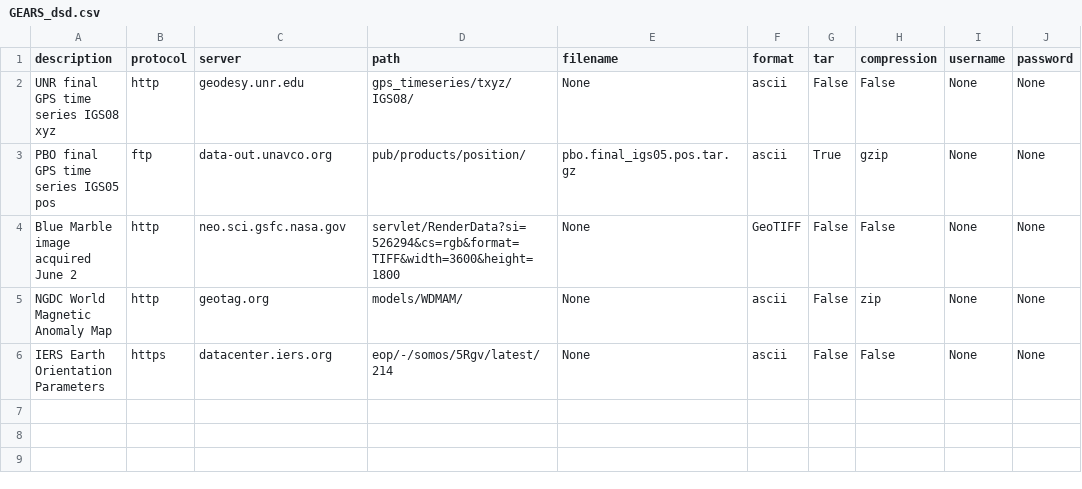
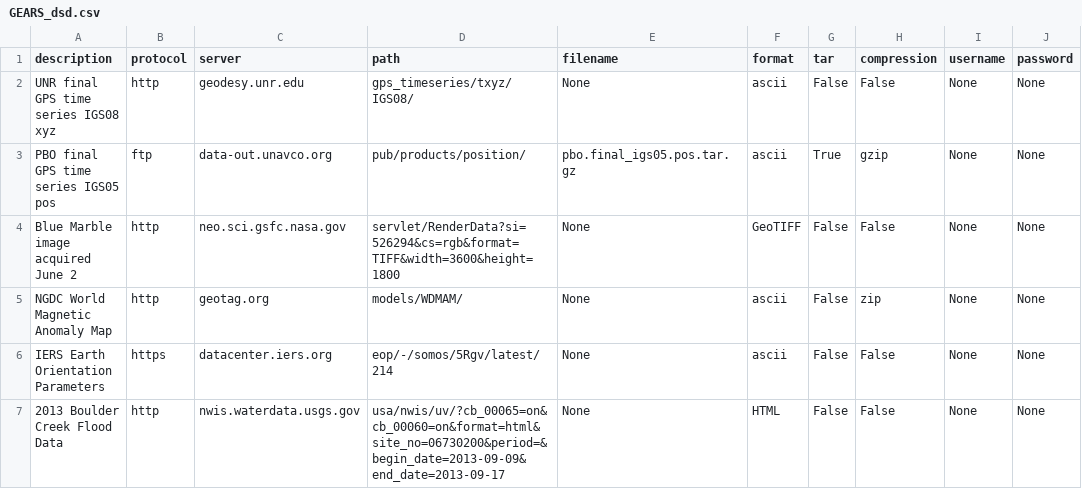
Before and after one commit to rabgc/GEARS_dsd, a CSV file: GEARS_dsd.csv, drawn as a sheet; the diff names each change by its address in the sheet, - before the commit and + after, or states it on an @@ line.

Commit message:
Update GEARS_dsd.csv

```diff
--- a/GEARS_dsd.csv
+++ b/GEARS_dsd.csv
+row 7: 2013 Boulder Creek Flood Data | http | nwis.waterdata.usgs.gov | usa/nwis/uv/?cb_00065=on&cb_00060=on&format=html&site_no=06730200&period=&begin_date=2013-09-09&end_date=2013-09-17 | None | HTML | False | False | None | None
```
